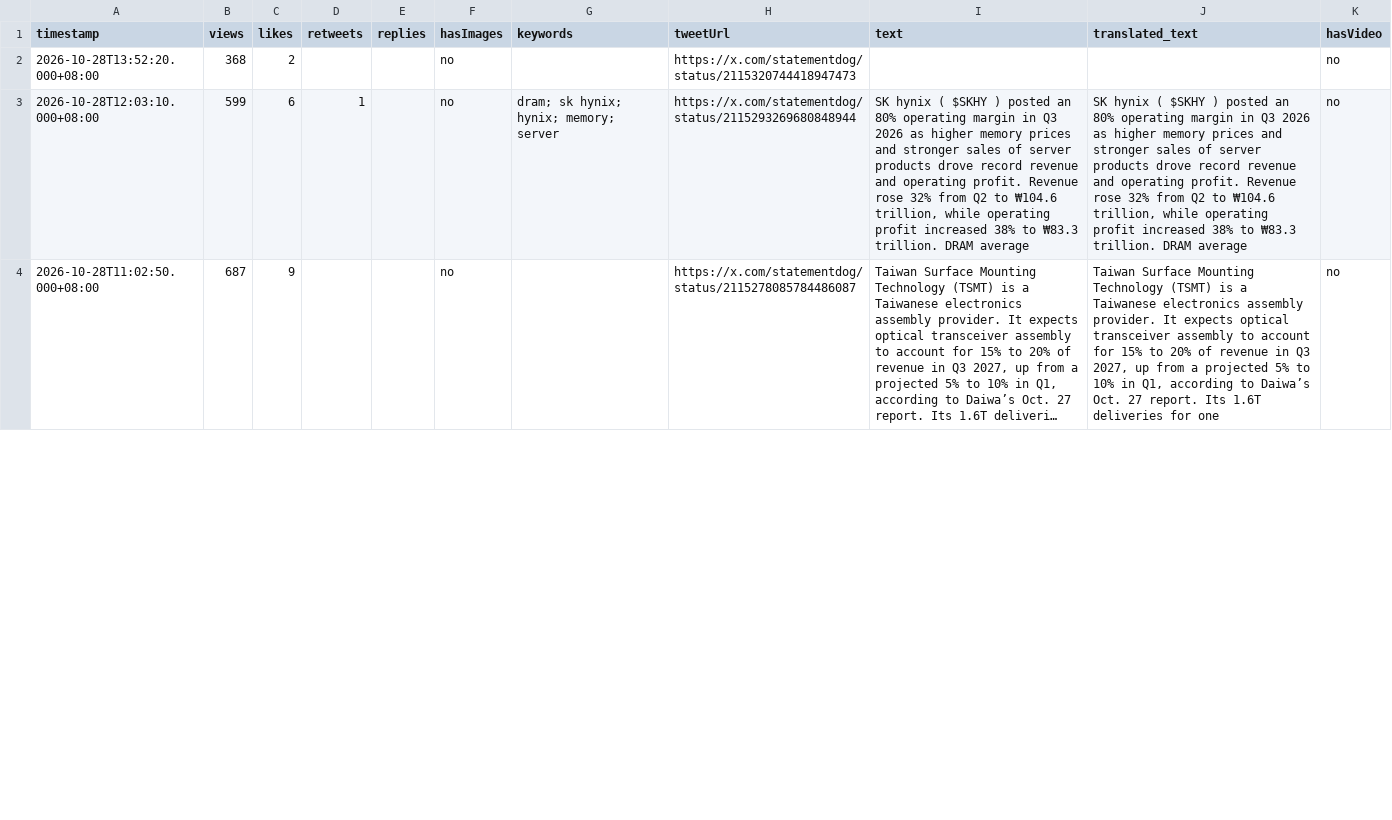
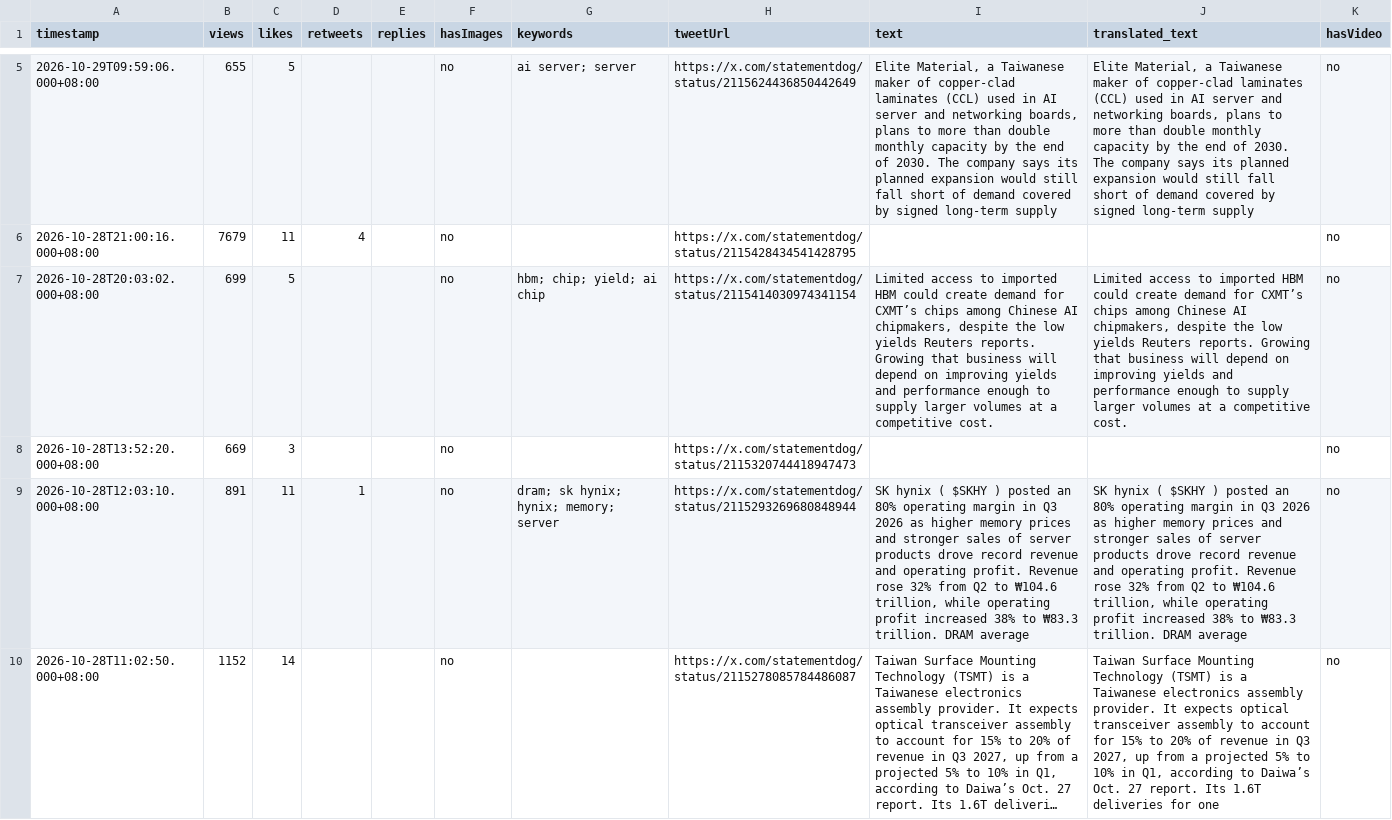
Before and after one commit to Evaline8485/TrendForceDashboard, a CSV file: csv/statementdog.csv, drawn as a sheet; only a part is shown, gaps mark what is left out; long unchanged cells end in …; addresses are those after the commit; the diff covers the shown part only; the diff names each change by its address in the sheet, - before the commit and + after, or states it on an @@ line.

```diff
--- a/csv/statementdog.csv
+++ b/csv/statementdog.csv
+row 5: 2026-10-29T09:59:06.000+08:00 | 655 | 5 |  |  | no | ai server; server | https://x.com/statementdog/status/2115624436850442649 | Elite Material, a Taiwanese maker of copper-clad laminates (CCL) used in AI server and networking boards, plans to more than double monthly capacity by the end of 2030. The company says its planned expansion would still fall short of demand covered by signed long-term supply | Elite Material, a Taiwanese maker of copper-clad laminates (CCL) used in AI server and networking boards, plans to more than double monthly capacity by the end of 2030. The company says its planned expansion would still fall short of demand covered by signed long-term supply | no
+row 6: 2026-10-28T21:00:16.000+08:00 | 7679 | 11 | 4 |  | no |  | https://x.com/statementdog/status/2115428434541428795 |  |  | no
+row 7: 2026-10-28T20:03:02.000+08:00 | 699 | 5 |  |  | no | hbm; chip; yield; ai chip | https://x.com/statementdog/status/2115414030974341154 | Limited access to imported HBM could create demand for CXMT’s chips among Chinese AI chipmakers, despite the low yields Reuters reports. Growing that business will depend on improving yields and performance enough to supply larger volumes at a competitive cost. | Limited access to imported HBM could create demand for CXMT’s chips among Chinese AI chipmakers, despite the low yields Reuters reports. Growing that business will depend on improving yields and performance enough to supply larger volumes at a competitive cost. | no
-B8 (views): 368
+B8 (views): 669
-C8 (likes): 2
+C8 (likes): 3
-B9 (views): 599
+B9 (views): 891
-C9 (likes): 6
+C9 (likes): 11
-B10 (views): 687
+B10 (views): 1152
-C10 (likes): 9
+C10 (likes): 14
```
Also changed, not shown: 3 added rows and 23 edited cells elsewhere in this file, csv/SemiAnalysis_.csv, csv/TrendForce.csv, 38 other files.
